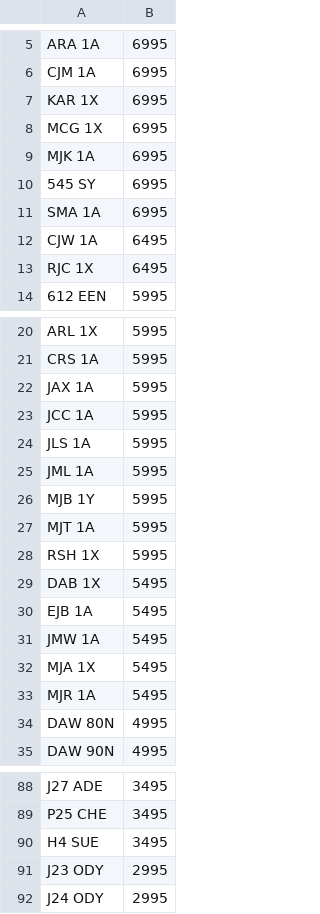
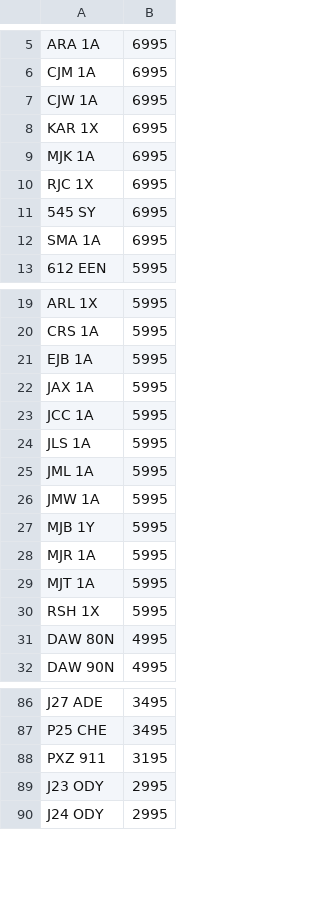
Before and after one commit to martinsumner/simplyreg, a CSV file: csv/EQUIMARK_PLUSVAT_380.csv, drawn as a sheet; only a part is shown, gaps mark what is left out; the diff covers the shown part only.

Commit message:
Update EQUIMARK_PLUSVAT_380.csv

```diff
--- a/csv/EQUIMARK_PLUSVAT_380.csv
+++ b/csv/EQUIMARK_PLUSVAT_380.csv
@@ -6,9 +6,8 @@ ARA 1A,6995
 CJM 1A,6995
+CJW 1A,6995
 KAR 1X,6995
-MCG 1X,6995
 MJK 1A,6995
+RJC 1X,6995
 545 SY,6995
 SMA 1A,6995
-CJW 1A,6495
-RJC 1X,6495
 612 EEN,5995
@@ -21,2 +20,3 @@ ARL 1X,5995
 CRS 1A,5995
+EJB 1A,5995
 JAX 1A,5995
@@ -25,10 +25,7 @@ JLS 1A,5995
 JML 1A,5995
+JMW 1A,5995
 MJB 1Y,5995
+MJR 1A,5995
 MJT 1A,5995
 RSH 1X,5995
-DAB 1X,5495
-EJB 1A,5495
-JMW 1A,5495
-MJA 1X,5495
-MJR 1A,5495
 DAW 80N,4995
@@ -89,3 +87,3 @@ J27 ADE,3495
 P25 CHE,3495
-H4 SUE,3495
+PXZ 911,3195
 J23 ODY,2995
```
Also changed, not shown: 3 added rows, 1 removed row and 1 moved row elsewhere in this file.
